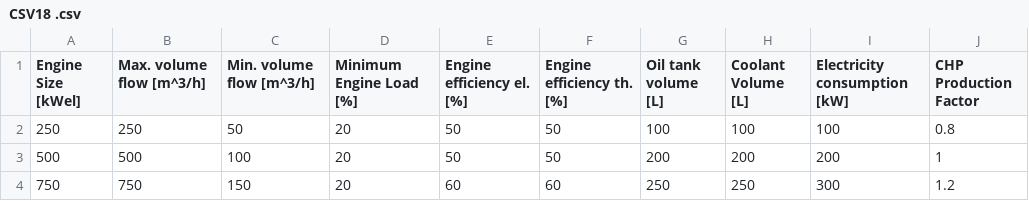
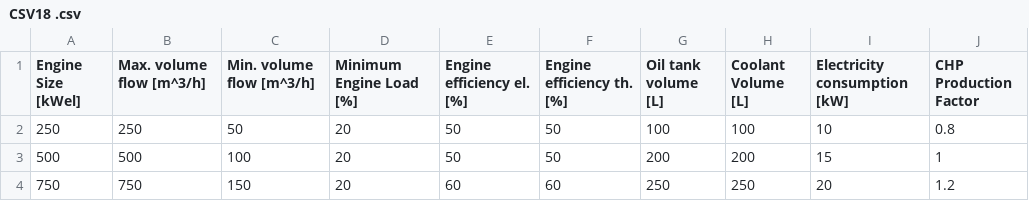
Before and after one commit to Svenhardy/Low-Calorific-Landfillgas-Tool, a CSV file: CSV Files/CSV18 .csv, drawn as a sheet.

Commit message:
Update CSV18 .csv

```diff
--- a/CSV Files/CSV18 .csv
+++ b/CSV Files/CSV18 .csv
@@ -1,4 +1,4 @@
 Engine Size [kWel];Max. volume flow [m^3/h];Min. volume flow [m^3/h];Minimum Engine Load [%];Engine efficiency el. [%];Engine efficiency th. [%];Oil tank volume [L];Coolant Volume [L];Electricity consumption [kW];CHP Production Factor
-250;250;50;20;50;50;100;100;100;0.8
-500;500;100;20;50;50;200;200;200;1
-750;750;150;20;60;60;250;250;300;1.2
+250;250;50;20;50;50;100;100;10;0.8
+500;500;100;20;50;50;200;200;15;1
+750;750;150;20;60;60;250;250;20;1.2
```
